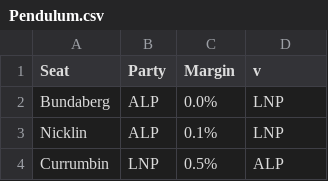
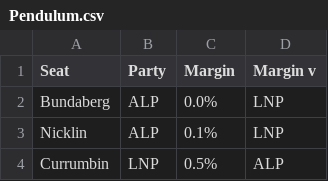
Before and after one commit to NetherPortal-TheTallyRoom/QLD-Votes-2024, a CSV file: Information/Pendulum.csv, drawn as a sheet; only a part is shown.

Commit message:
Update Pendulum.csv

```diff
--- a/Information/Pendulum.csv
+++ b/Information/Pendulum.csv
@@ -1,2 +1,2 @@
-Seat,Party,Margin,v
+Seat,Party,Margin,Margin v
 Bundaberg,ALP,0.0%,LNP
```
